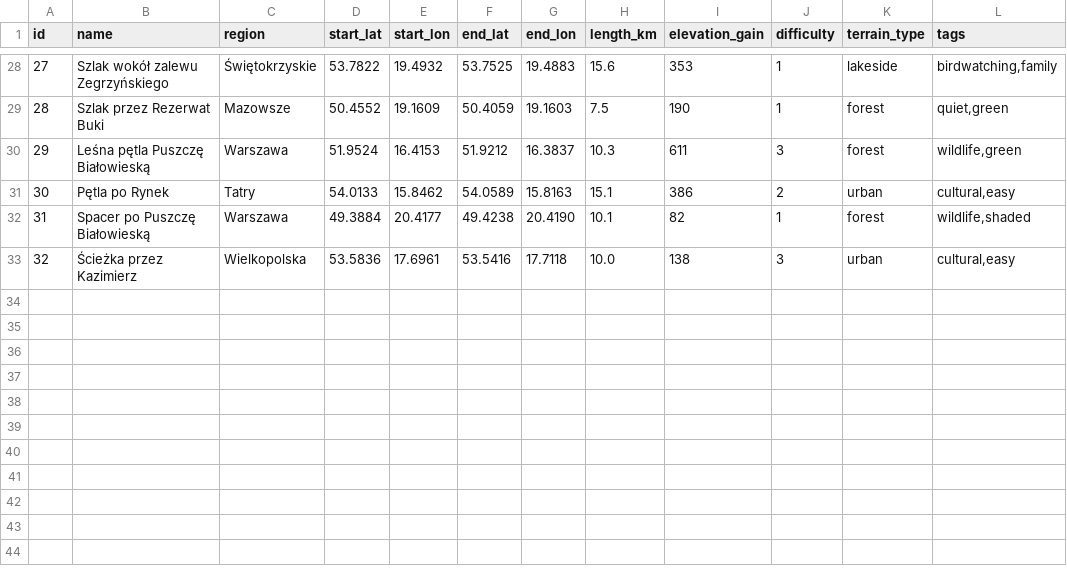
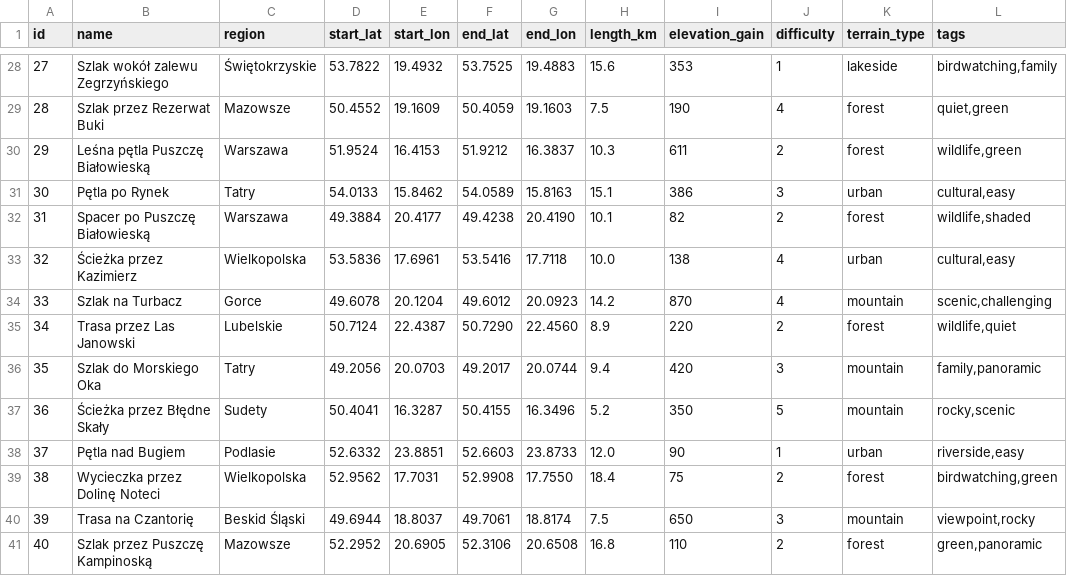
Before and after one commit to blazejOz/Hiking_Trails_Recomendator, a CSV file: data/legacy/routes.csv, drawn as a sheet; only a part is shown, gaps mark what is left out; the diff covers the shown part only.

```diff
--- a/data/legacy/routes.csv
+++ b/data/legacy/routes.csv
@@ -28,6 +28,14 @@ id,name,region,start_lat,start_lon,end_lat,end_lon,length_km,elevation_gain,diff
 27,Szlak wokół zalewu Zegrzyńskiego,Świętokrzyskie,53.7822,19.4932,53.7525,19.4883,15.6,353,1,lakeside,"birdwatching,family"
-28,Szlak przez Rezerwat Buki,Mazowsze,50.4552,19.1609,50.4059,19.1603,7.5,190,1,forest,"quiet,green"
-29,Leśna pętla Puszczę Białowieską,Warszawa,51.9524,16.4153,51.9212,16.3837,10.3,611,3,forest,"wildlife,green"
-30,Pętla po Rynek,Tatry,54.0133,15.8462,54.0589,15.8163,15.1,386,2,urban,"cultural,easy"
-31,Spacer po Puszczę Białowieską,Warszawa,49.3884,20.4177,49.4238,20.4190,10.1,82,1,forest,"wildlife,shaded"
-32,Ścieżka przez Kazimierz,Wielkopolska,53.5836,17.6961,53.5416,17.7118,10.0,138,3,urban,"cultural,easy"
+28,Szlak przez Rezerwat Buki,Mazowsze,50.4552,19.1609,50.4059,19.1603,7.5,190,4,forest,"quiet,green"
+29,Leśna pętla Puszczę Białowieską,Warszawa,51.9524,16.4153,51.9212,16.3837,10.3,611,2,forest,"wildlife,green"
+30,Pętla po Rynek,Tatry,54.0133,15.8462,54.0589,15.8163,15.1,386,3,urban,"cultural,easy"
+31,Spacer po Puszczę Białowieską,Warszawa,49.3884,20.4177,49.4238,20.4190,10.1,82,2,forest,"wildlife,shaded"
+32,Ścieżka przez Kazimierz,Wielkopolska,53.5836,17.6961,53.5416,17.7118,10.0,138,4,urban,"cultural,easy"
+33,Szlak na Turbacz,Gorce,49.6078,20.1204,49.6012,20.0923,14.2,870,4,mountain,"scenic,challenging"
+34,Trasa przez Las Janowski,Lubelskie,50.7124,22.4387,50.7290,22.4560,8.9,220,2,forest,"wildlife,quiet"
+35,Szlak do Morskiego Oka,Tatry,49.2056,20.0703,49.2017,20.0744,9.4,420,3,mountain,"family,panoramic"
+36,Ścieżka przez Błędne Skały,Sudety,50.4041,16.3287,50.4155,16.3496,5.2,350,5,mountain,"rocky,scenic"
+37,Pętla nad Bugiem,Podlasie,52.6332,23.8851,52.6603,23.8733,12.0,90,1,urban,"riverside,easy"
+38,Wycieczka przez Dolinę Noteci,Wielkopolska,52.9562,17.7031,52.9908,17.7550,18.4,75,2,forest,"birdwatching,green"
+39,Trasa na Czantorię,Beskid Śląski,49.6944,18.8037,49.7061,18.8174,7.5,650,3,mountain,"viewpoint,rocky"
+40,Szlak przez Puszczę Kampinoską,Mazowsze,52.2952,20.6905,52.3106,20.6508,16.8,110,2,forest,"green,panoramic"
```
Also changed, not shown: 22 edited cells elsewhere in this file, 1 other file.
